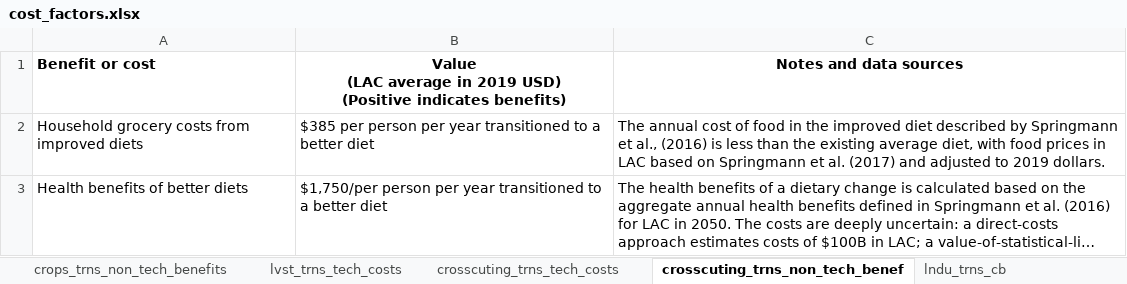
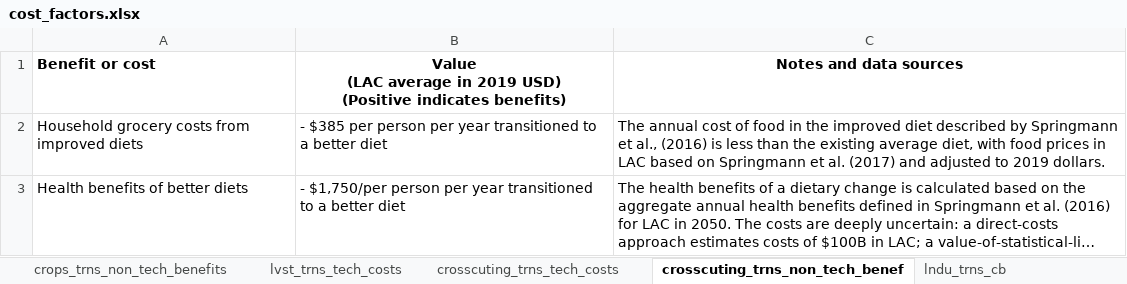
Before and after one commit to milocortes/costs_benefits_ssp, an Excel workbook: cb_factors/cost_factors.xlsx, sheet crosscuting_trns_non_tech_benef, drawn as a sheet; long unchanged cells end in …; values as stored, in another font and other column widths than the file's, no borders; the diff names each change by its address in the sheet, - before the commit and + after, or states it on an @@ line.

```diff
--- a/cb_factors/cost_factors.xlsx (sheet crosscuting_trns_non_tech_benef)
+++ b/cb_factors/cost_factors.xlsx (sheet crosscuting_trns_non_tech_benef)
-B2: $385 per…
+B2: - $385 per…
-B3: $1,750/per person…
+B3: - $1,750/per person…
```
Also changed, not shown: sheet ind_trns_tech_costs, sheet crosscuting_trns_tech_costs, other sheet tabs, 39 other files.
